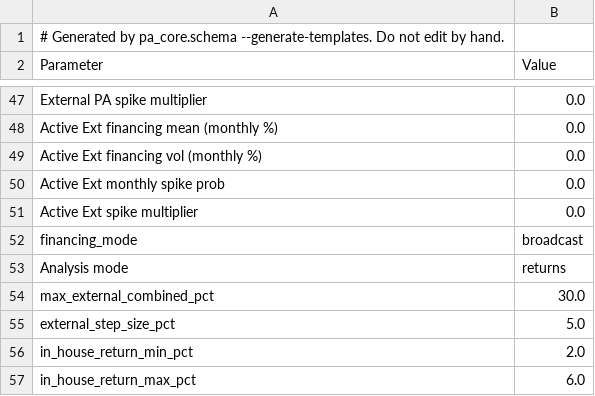
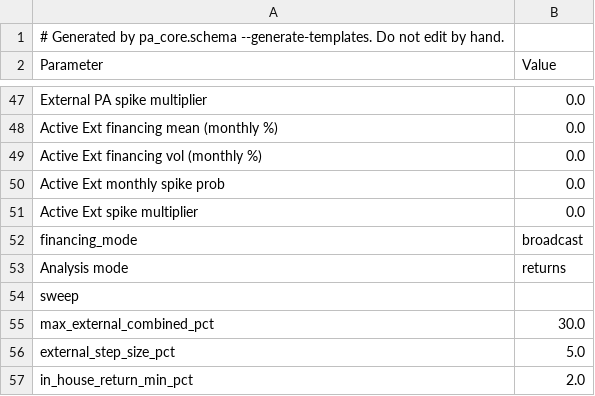
Before and after one commit to stranske/Portable-Alpha-Extension-Model, a CSV file: templates/parameters_template.csv, drawn as a sheet; only a part is shown, gaps mark what is left out; the shorter side is filled out with more unchanged rows; the diff names each change by its address in the sheet, - before the commit and + after, or states it on an @@ line.

Commit message:
Fix mypy errors and test failures in sweep module
- Add type assertions for Optional float fields (param.min, param.max, param.step)
- Fix base_sigma None check in financing_series calculation
- Make sweep_results_to_dataframe handle missing 'parameters' key gracefully
- Regenerate parameter dictionary and templates after adding SweepConfig field

```diff
--- a/templates/parameters_template.csv
+++ b/templates/parameters_template.csv
+row 54: sweep
```
Also changed, not shown: 3 other files.
